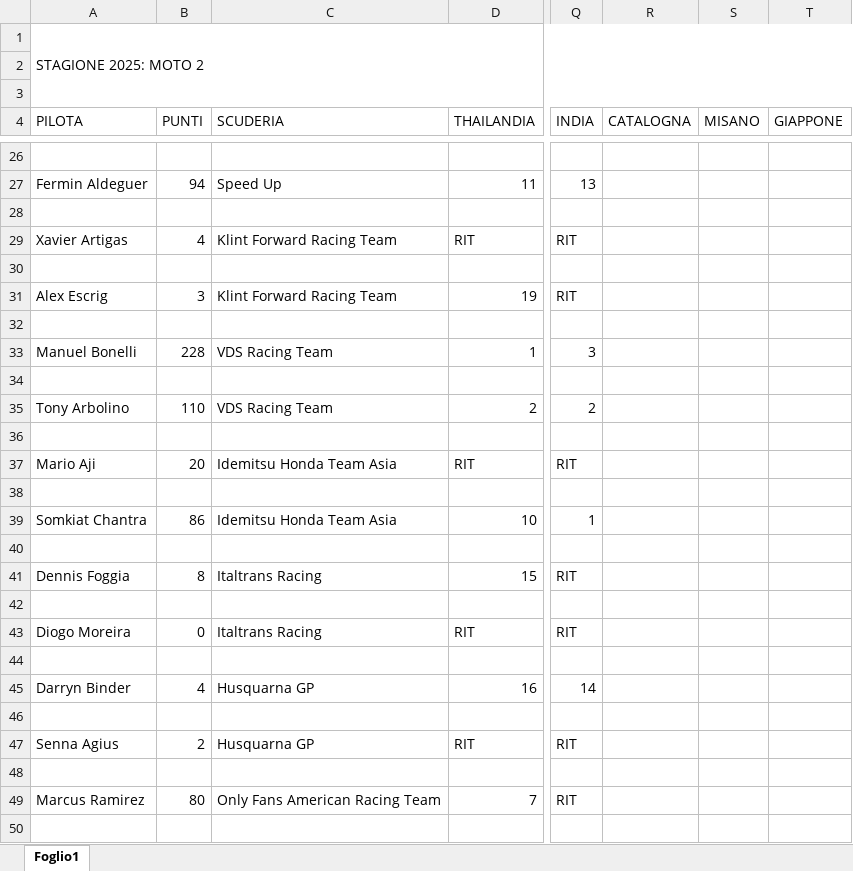
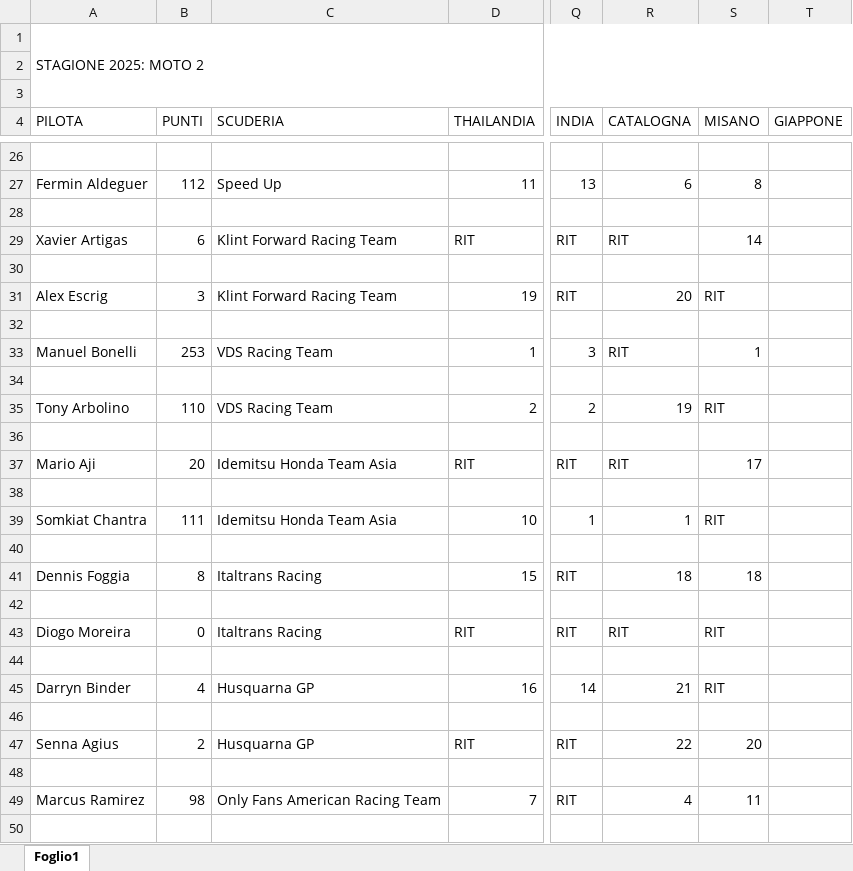
Before and after one commit to EmBee31/Sito_Motogp, an Excel workbook: docs/classifiche/classifica2025.xlsx, sheet Foglio1, drawn as a sheet; only a part is shown, gaps mark what is left out; values as stored, in another font and other column widths than the file's, no cell formats; charts and pictures not drawn; the diff covers the shown part only; the diff names each change by its address in the sheet, - before the commit and + after, or states it on an @@ line.

```diff
--- a/docs/classifiche/classifica2025.xlsx (sheet Foglio1)
+++ b/docs/classifiche/classifica2025.xlsx (sheet Foglio1)
-B27 (PUNTI): 94
+B27 (PUNTI): 112
-R27 (CATALOGNA): (empty)
+R27 (CATALOGNA): 6
-S27 (MISANO): (empty)
+S27 (MISANO): 8
-B29 (PUNTI): 4
+B29 (PUNTI): 6
-R29 (CATALOGNA): (empty)
+R29 (CATALOGNA): RIT
-S29 (MISANO): (empty)
+S29 (MISANO): 14
-R31 (CATALOGNA): (empty)
+R31 (CATALOGNA): 20
-S31 (MISANO): (empty)
+S31 (MISANO): RIT
-B33 (PUNTI): 228
+B33 (PUNTI): 253
-R33 (CATALOGNA): (empty)
+R33 (CATALOGNA): RIT
-S33 (MISANO): (empty)
+S33 (MISANO): 1
-R35 (CATALOGNA): (empty)
+R35 (CATALOGNA): 19
-S35 (MISANO): (empty)
+S35 (MISANO): RIT
-R37 (CATALOGNA): (empty)
+R37 (CATALOGNA): RIT
-S37 (MISANO): (empty)
+S37 (MISANO): 17
-B39 (PUNTI): 86
+B39 (PUNTI): 111
-R39 (CATALOGNA): (empty)
+R39 (CATALOGNA): 1
-S39 (MISANO): (empty)
+S39 (MISANO): RIT
-R41 (CATALOGNA): (empty)
+R41 (CATALOGNA): 18
-S41 (MISANO): (empty)
+S41 (MISANO): 18
-R43 (CATALOGNA): (empty)
+R43 (CATALOGNA): RIT
-S43 (MISANO): (empty)
+S43 (MISANO): RIT
-R45 (CATALOGNA): (empty)
+R45 (CATALOGNA): 21
-S45 (MISANO): (empty)
+S45 (MISANO): RIT
-R47 (CATALOGNA): (empty)
+R47 (CATALOGNA): 22
-S47 (MISANO): (empty)
+S47 (MISANO): 20
-B49 (PUNTI): 80
+B49 (PUNTI): 98
-R49 (CATALOGNA): (empty)
+R49 (CATALOGNA): 4
-S49 (MISANO): (empty)
+S49 (MISANO): 11
```
Also changed, not shown: 73 edited cells elsewhere in this sheet, cell formats, 5 other files.
